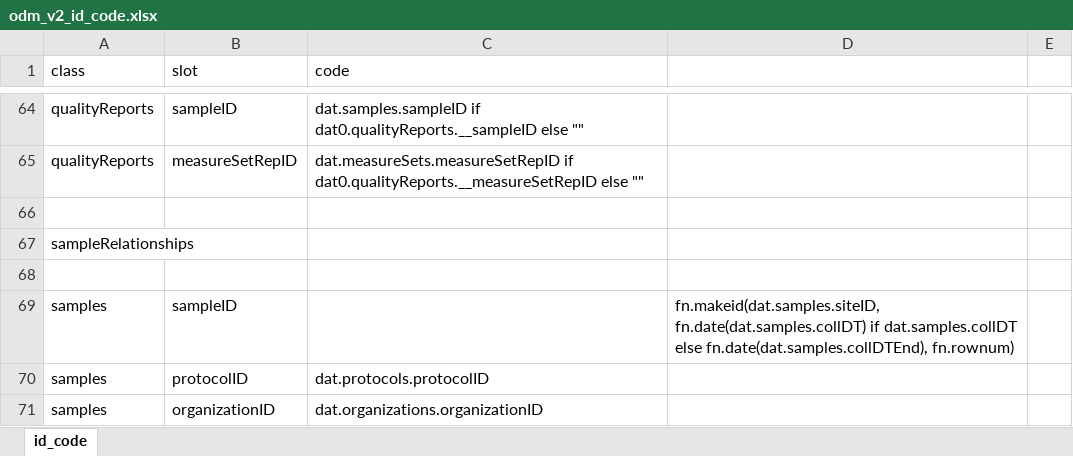
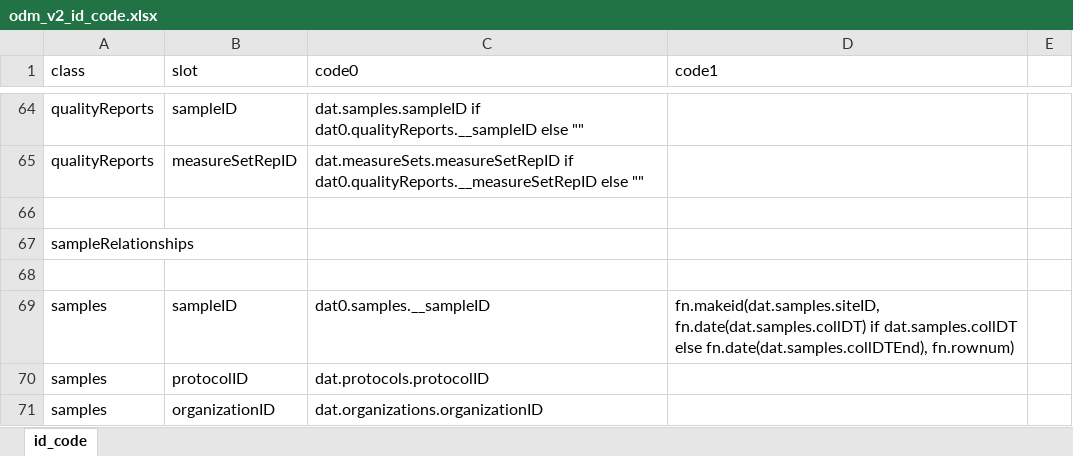
Before and after one commit to PHES-ODM/PHES-ODM-MapGenerator, an Excel workbook: data/odm_v2/odm_v2_id_code.xlsx, sheet id_code, drawn as a sheet; only a part is shown, gaps mark what is left out; values as stored, in another font and other column widths than the file's, no cell formats; the diff covers the shown part only; the diff names each change by its address in the sheet, - before the commit and + after, or states it on an @@ line.

Commit message:
Added multiple code columns to code config file. Execute code in order until we get a non-empty value.

```diff
--- a/data/odm_v2/odm_v2_id_code.xlsx (sheet id_code)
+++ b/data/odm_v2/odm_v2_id_code.xlsx (sheet id_code)
-C1: code
+C1: code0
-D1: (empty)
+D1: code1
-C69 (code0): (empty)
+C69 (code0): dat0.samples.__sampleID
```
Also changed, not shown: 9 edited cells elsewhere in this sheet, cell formats, 1 other file.
